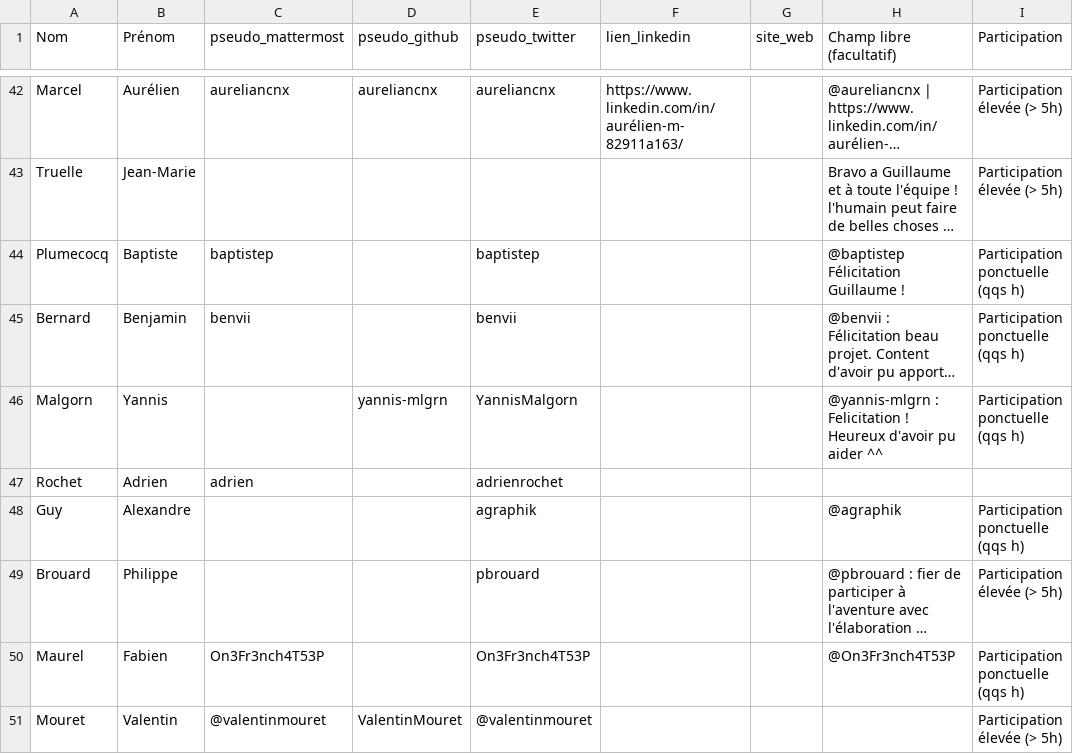
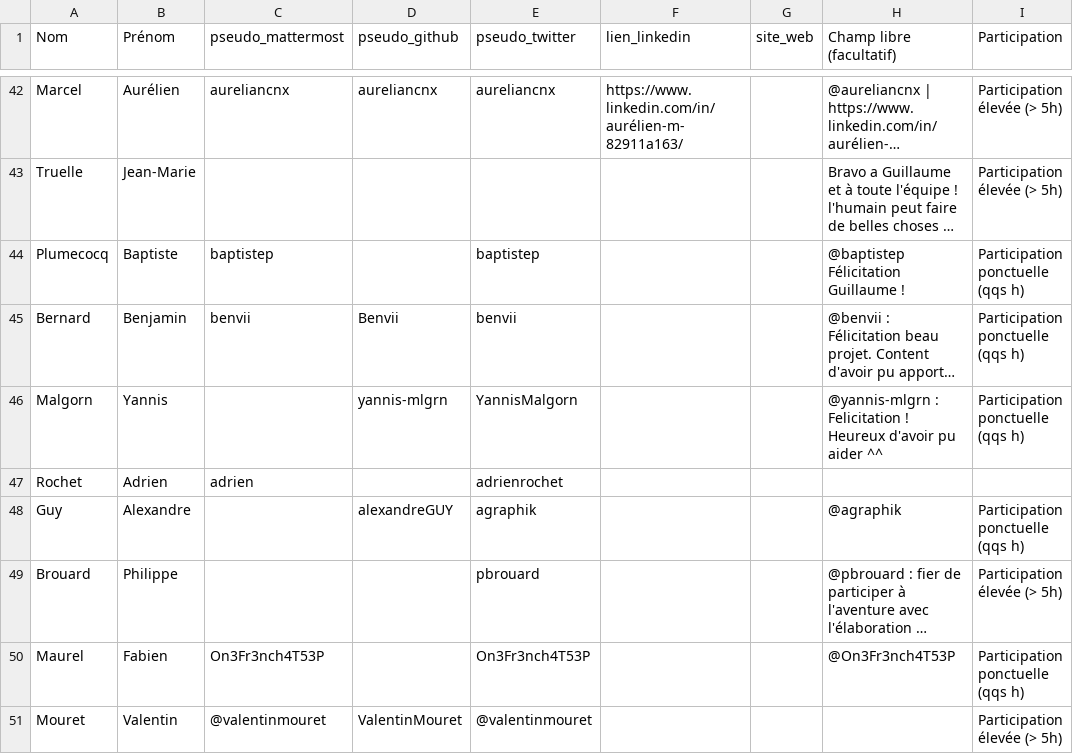
Before and after one commit to CovidTrackerFr/vitemadose, a CSV file: data/input/benevoles.csv, drawn as a sheet; only a part is shown, gaps mark what is left out; long unchanged cells end in …; the diff covers the shown part only; the diff names each change by its address in the sheet, - before the commit and + after, or states it on an @@ line.

```diff
--- a/data/input/benevoles.csv
+++ b/data/input/benevoles.csv
-D45 (pseudo_github): (empty)
+D45 (pseudo_github): Benvii
-D48 (pseudo_github): (empty)
+D48 (pseudo_github): alexandreGUY
```
Also changed, not shown: 8 edited cells elsewhere in this file.
